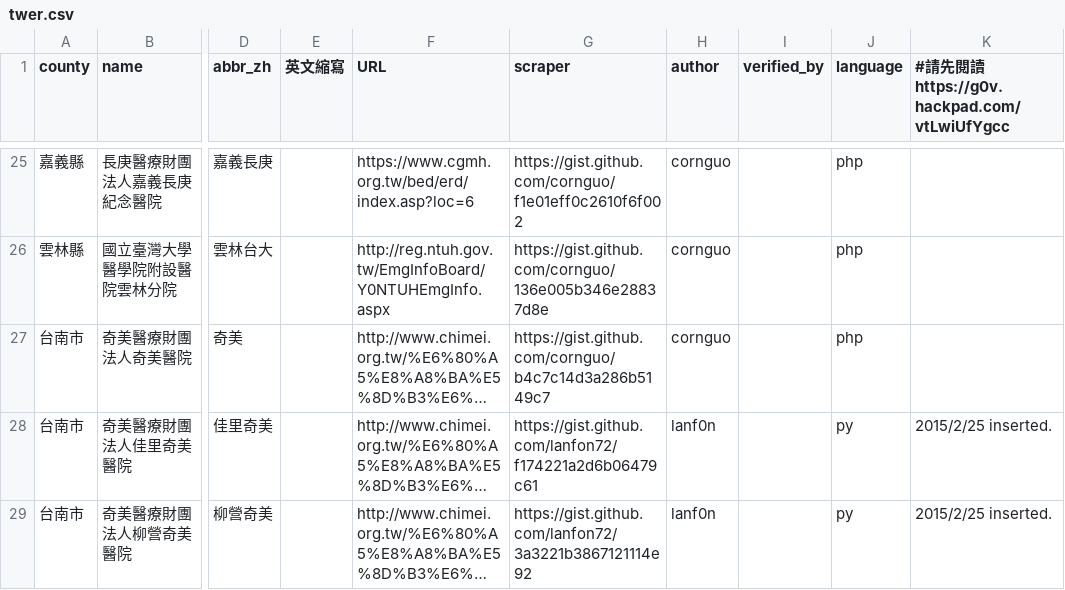
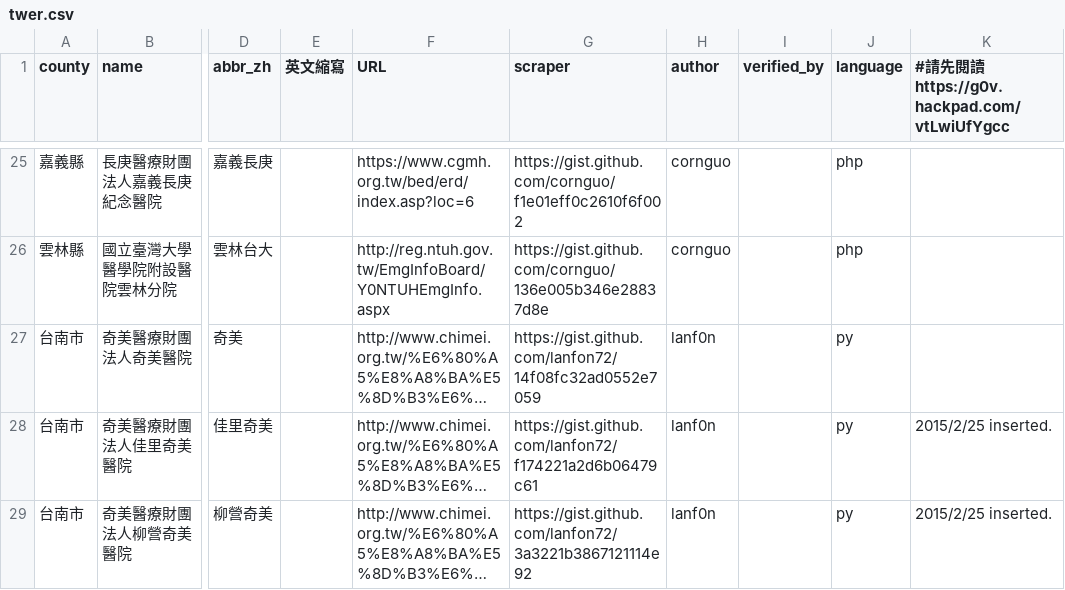
Before and after one commit to g0v/er.mohw, a CSV file: twer.csv, drawn as a sheet; only a part is shown, gaps mark what is left out; long unchanged cells end in …; the diff names each change by its address in the sheet, - before the commit and + after, or states it on an @@ line.

```diff
--- a/twer.csv
+++ b/twer.csv
-G27 (scraper): https://gist.github.com/cornguo/b4c7c14d3a286b5149c7
+G27 (scraper): https://gist.github.com/lanfon72/14f08fc32ad0552e7059
-H27 (author): cornguo
+H27 (author): lanf0n
-J27 (language): php
+J27 (language): py
```
Also changed, not shown: 1 other file.
